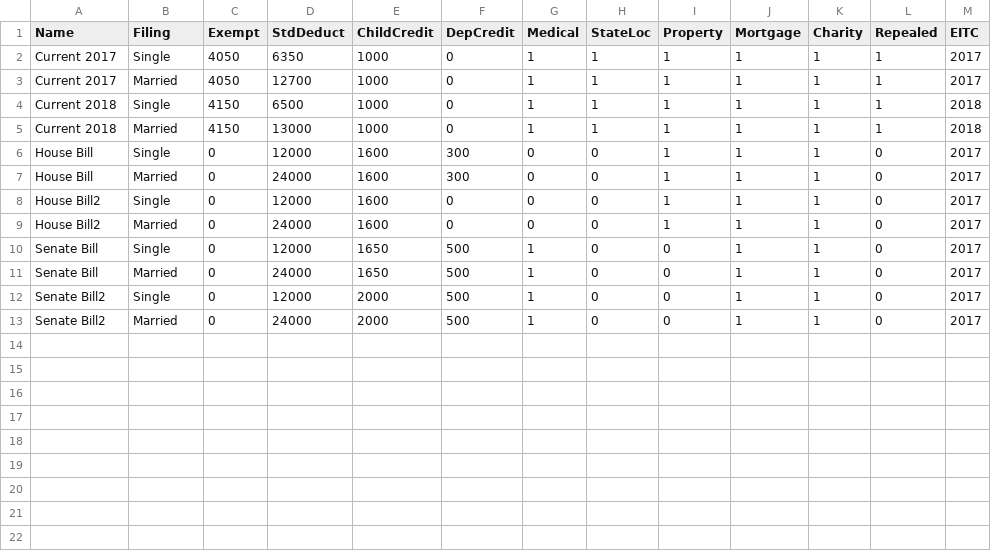
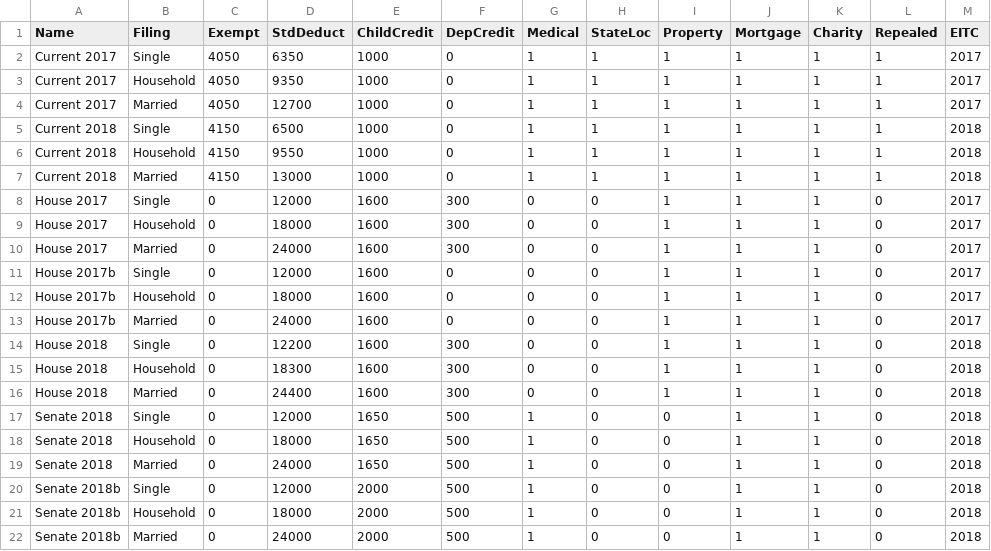
Before and after one commit to rdavis27/taxcuts, a CSV file: taxdefs.csv, drawn as a sheet; addresses are those after the commit; the diff names each change by its address in the sheet, - before the commit and + after, or states it on an @@ line.

```diff
--- a/taxdefs.csv
+++ b/taxdefs.csv
+row 3: Current 2017 | Household | 4050 | 9350 | 1000 | 0 | 1 | 1 | 1 | 1 | 1 | 1 | 2017
+row 6: Current 2018 | Household | 4150 | 9550 | 1000 | 0 | 1 | 1 | 1 | 1 | 1 | 1 | 2018
-A8 (Name): House Bill
+A8 (Name): House 2017
+row 9: House 2017 | Household | 0 | 18000 | 1600 | 300 | 0 | 0 | 1 | 1 | 1 | 0 | 2017
-A10 (Name): House Bill
+A10 (Name): House 2017
-A11 (Name): House Bill2
+A11 (Name): House 2017b
+row 12: House 2017b | Household | 0 | 18000 | 1600 | 0 | 0 | 0 | 1 | 1 | 1 | 0 | 2017
-A13 (Name): House Bill2
+A13 (Name): House 2017b
+row 14: House 2018 | Single | 0 | 12200 | 1600 | 300 | 0 | 0 | 1 | 1 | 1 | 0 | 2018
+row 15: House 2018 | Household | 0 | 18300 | 1600 | 300 | 0 | 0 | 1 | 1 | 1 | 0 | 2018
+row 16: House 2018 | Married | 0 | 24400 | 1600 | 300 | 0 | 0 | 1 | 1 | 1 | 0 | 2018
-A17 (Name): Senate Bill
+A17 (Name): Senate 2018
-M17 (EITC): 2017
+M17 (EITC): 2018
+row 18: Senate 2018 | Household | 0 | 18000 | 1650 | 500 | 1 | 0 | 0 | 1 | 1 | 0 | 2018
-A19 (Name): Senate Bill
+A19 (Name): Senate 2018
-M19:M20 (EITC): 2017
+M19:M20 (EITC): 2018
-A20 (Name): Senate Bill2
+A20 (Name): Senate 2018b
+row 21: Senate 2018b | Household | 0 | 18000 | 2000 | 500 | 1 | 0 | 0 | 1 | 1 | 0 | 2018
-A22 (Name): Senate Bill2
+A22 (Name): Senate 2018b
-M22 (EITC): 2017
+M22 (EITC): 2018
```
Also changed, not shown: brackets.csv, 2 other files.
